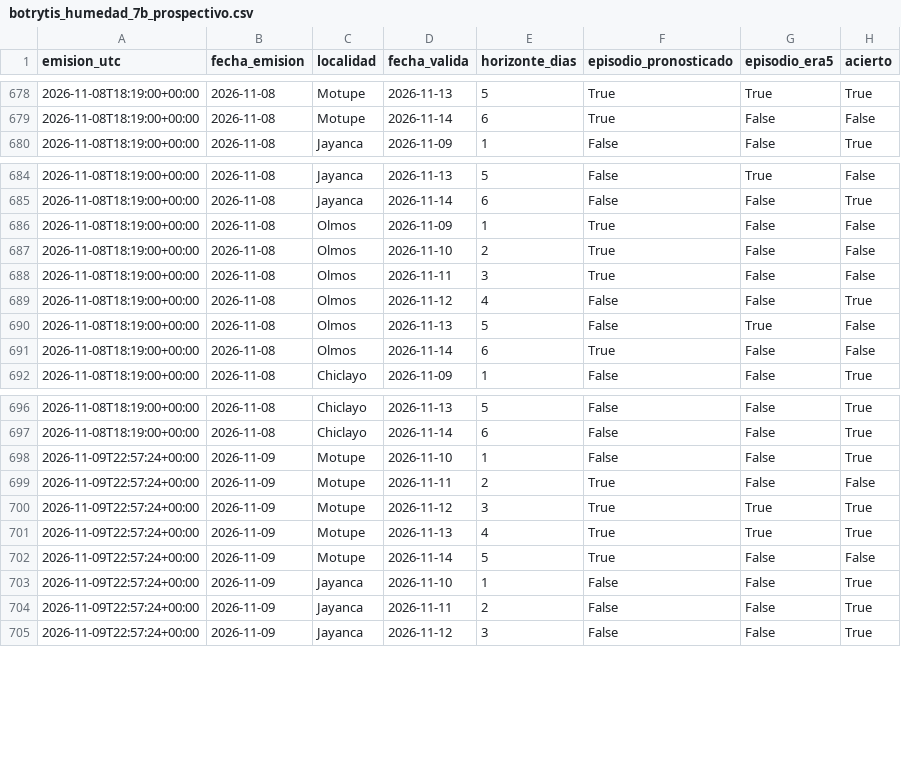
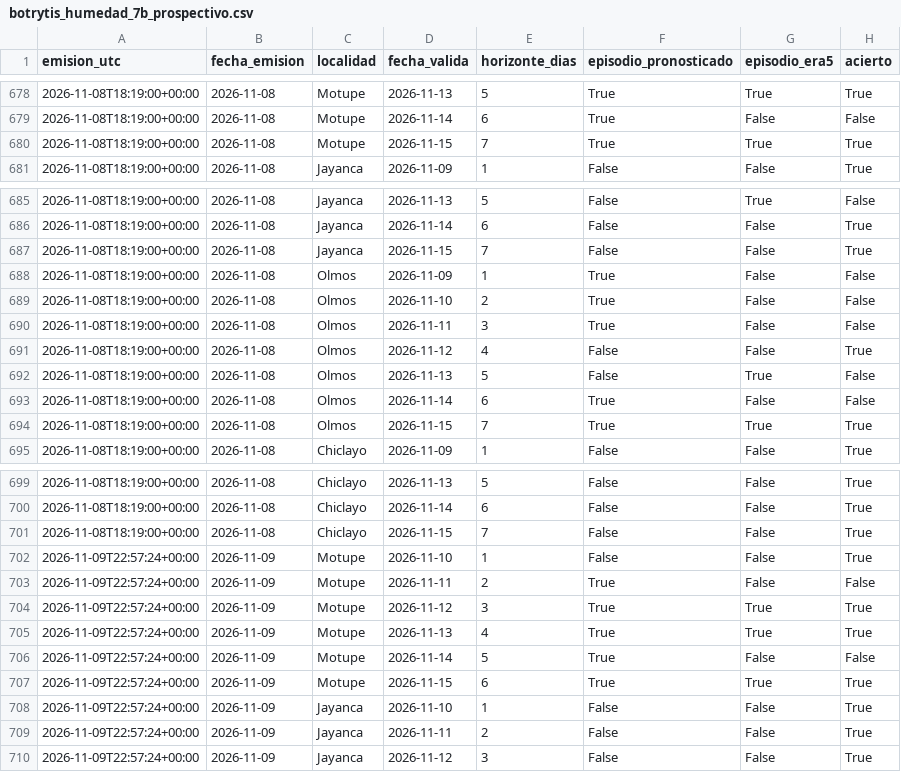
Before and after one commit to ccoronelepg-gif/OAF-Lambayeque, a CSV file: datos/botrytis_humedad_7b_prospectivo.csv, drawn as a sheet; only a part is shown, gaps mark what is left out; the diff covers the shown part only; the diff names each change by its address in the sheet, - before the commit and + after, or states it on an @@ line.

```diff
--- a/datos/botrytis_humedad_7b_prospectivo.csv
+++ b/datos/botrytis_humedad_7b_prospectivo.csv
+row 680: 2026-11-08T18:19:00+00:00 | 2026-11-08 | Motupe | 2026-11-15 | 7 | True | True | True
+row 687: 2026-11-08T18:19:00+00:00 | 2026-11-08 | Jayanca | 2026-11-15 | 7 | False | False | True
+row 694: 2026-11-08T18:19:00+00:00 | 2026-11-08 | Olmos | 2026-11-15 | 7 | True | True | True
+row 701: 2026-11-08T18:19:00+00:00 | 2026-11-08 | Chiclayo | 2026-11-15 | 7 | False | False | True
+row 707: 2026-11-09T22:57:24+00:00 | 2026-11-09 | Motupe | 2026-11-15 | 6 | True | True | True
```
Also changed, not shown: 19 added rows elsewhere in this file, 1 other file.
